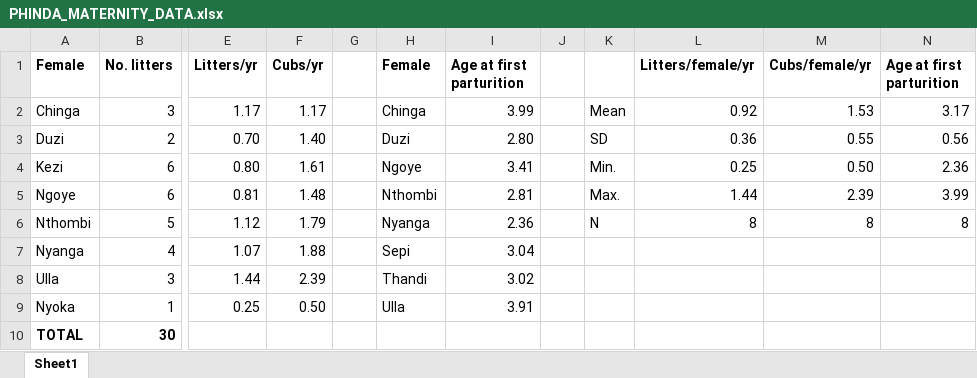
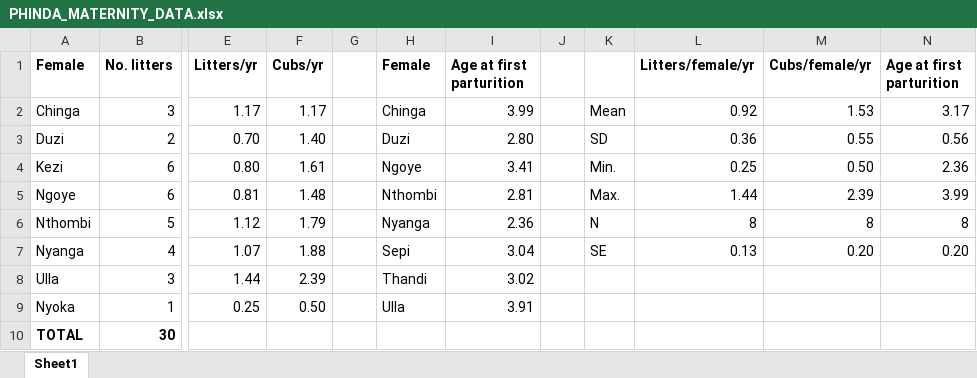
Before and after one commit to cttedwards/LEOPARD-MP, an Excel workbook: data/PHINDA_MATERNITY_DATA.xlsx, sheet Sheet1, drawn as a sheet; only a part is shown, gaps mark what is left out; values as stored, in another font and other column widths than the file's, no borders; the diff names each change by its address in the sheet, - before the commit and + after, or states it on an @@ line.

```diff
--- a/data/PHINDA_MATERNITY_DATA.xlsx (sheet Sheet1)
+++ b/data/PHINDA_MATERNITY_DATA.xlsx (sheet Sheet1)
-K7: (empty)
+K7: SE
-L7 (Litters/female/yr): (empty)
+L7 (Litters/female/yr): 0.13
-M7 (Cubs/female/yr): (empty)
+M7 (Cubs/female/yr): 0.20
-N7 (Age at first parturition): (empty)
+N7 (Age at first parturition): 0.20
```
Also changed, not shown: 3 other files.
